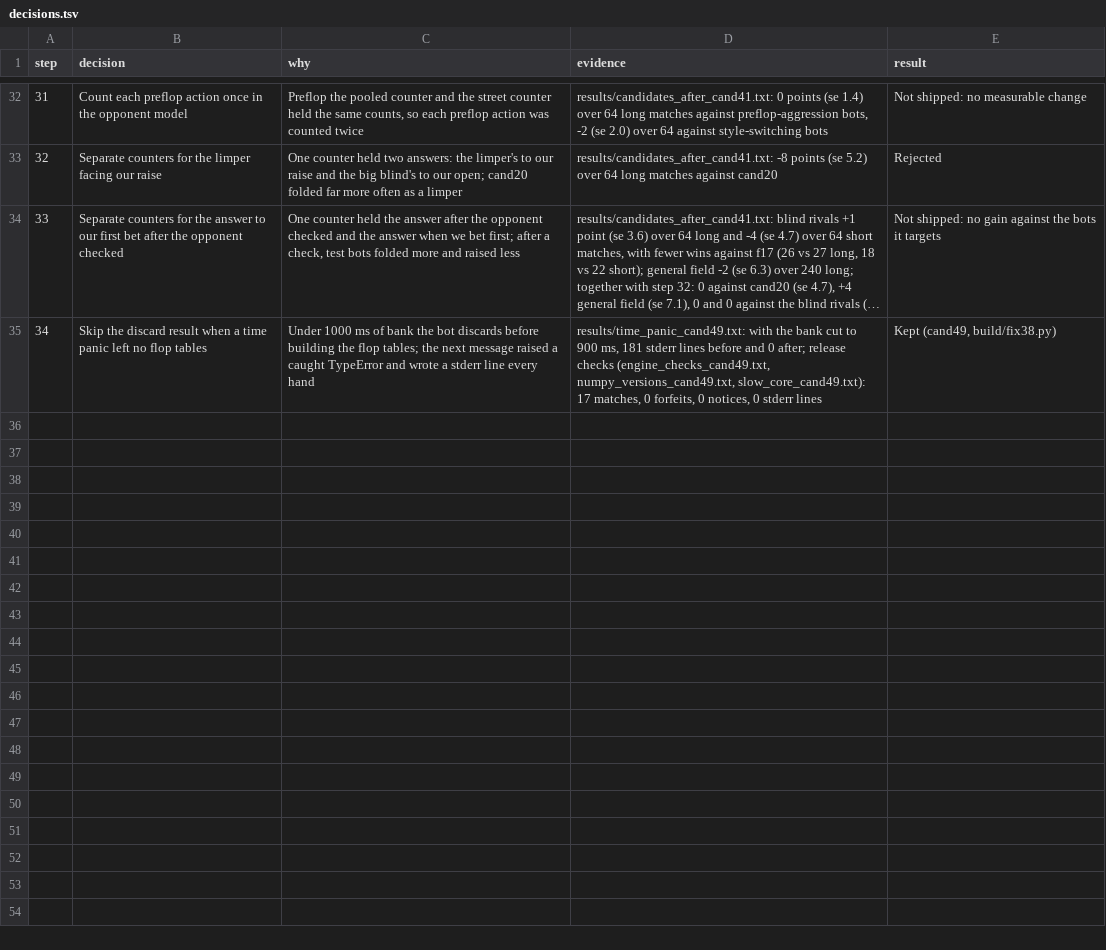
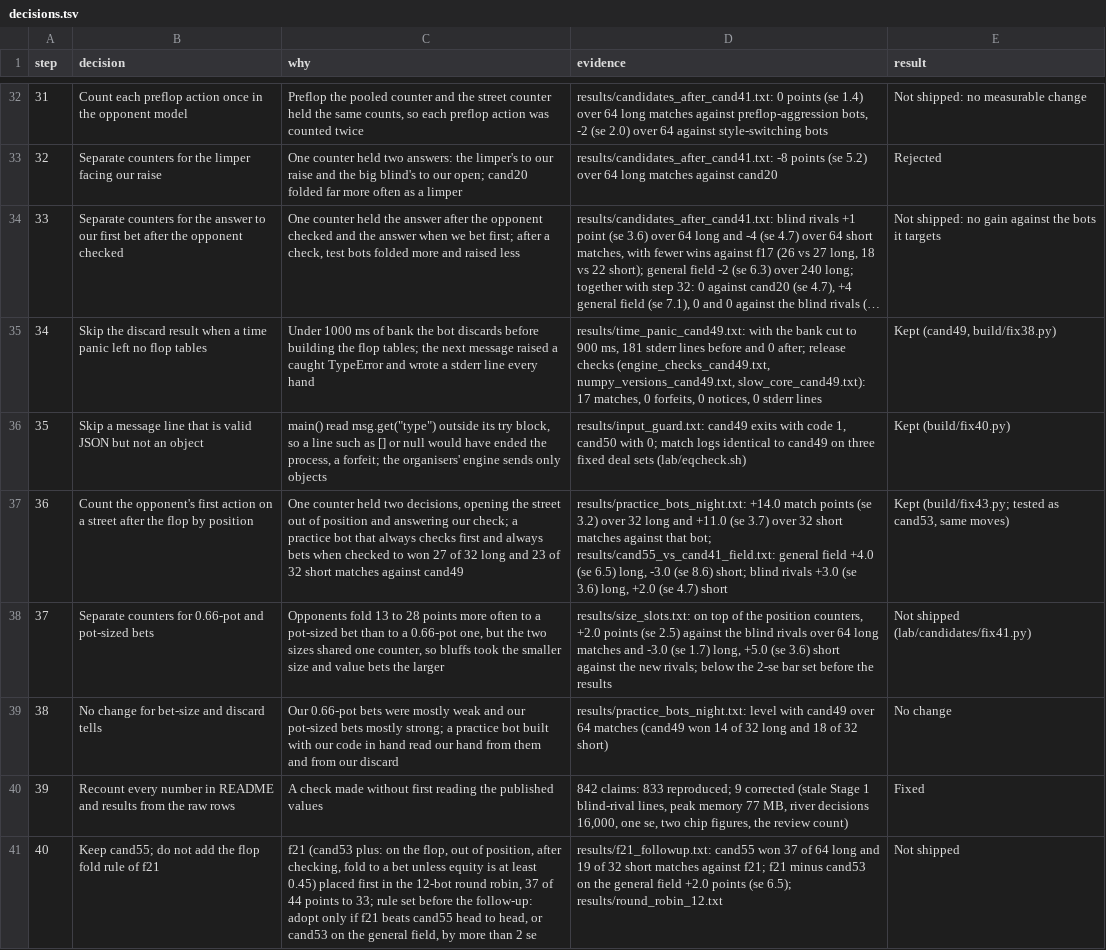
Before and after one commit to Paradox-73/PokerBots, a TSV file: decisions.tsv, drawn as a sheet; only a part is shown, gaps mark what is left out; long unchanged cells end in …; the diff names each change by its address in the sheet, - before the commit and + after, or states it on an @@ line.

Commit message:
Entry is now cand55: input guard and opponent counters split by position
- build/fix40.py: skip a message line that is valid JSON but not an object
  (before, such a line ended the process).
- build/fix43.py: count the opponent's first action on a street after the
  flop separately when it opens the street and when it answers our check.
  A practice bot that used the shared counter beat cand49 in 27 of 32 long
  matches; the fixed build scores +14 points (se 3.2) over cand49 against it.
- results/: the 7 Nov test round (practice bots, 11 new rivals, 12-bot round
  robin, f21 follow-up) and the release checks for cand55.
- README: recount corrections and the 7 Nov results; decisions.tsv steps 35-40.
- Not shipped: size-split counters (lab/candidates/fix41.py) and the flop fold
  rule of f21, both below the 2-se bar set before their results.

```diff
--- a/decisions.tsv
+++ b/decisions.tsv
+row 36: 35 | Skip a message line that is valid JSON but not an object | main() read msg.get("type") outside its try block, so a line such as [] or null would have ended the process, a forfeit; the organisers' engine sends only objects | results/input_guard.txt: cand49 exits with code 1, cand50 with 0; match logs identical to cand49 on three fixed deal sets (lab/eqcheck.sh) | Kept (build/fix40.py)
+row 37: 36 | Count the opponent's first action on a street after the flop by position | One counter held two decisions, opening the street out of position and answering our check; a practice bot that always checks first and always bets when checked to won 27 of 32 long and 23 of 32 short matches against cand49 | results/practice_bots_night.txt: +14.0 match points (se 3.2) over 32 long and +11.0 (se 3.7) over 32 short matches against that bot; results/cand55_vs_cand41_field.txt: general field +4.0 (se 6.5) long, -3.0 (se 8.6) short; blind rivals +3.0 (se 3.6) long, +2.0 (se 4.7) short | Kept (build/fix43.py; tested as cand53, same moves)
+row 38: 37 | Separate counters for 0.66-pot and pot-sized bets | Opponents fold 13 to 28 points more often to a pot-sized bet than to a 0.66-pot one, but the two sizes shared one counter, so bluffs took the smaller size and value bets the larger | results/size_slots.txt: on top of the position counters, +2.0 points (se 2.5) against the blind rivals over 64 long matches and -3.0 (se 1.7) long, +5.0 (se 3.6) short against the new rivals; below the 2-se bar set before the results | Not shipped (lab/candidates/fix41.py)
+row 39: 38 | No change for bet-size and discard tells | Our 0.66-pot bets were mostly weak and our pot-sized bets mostly strong; a practice bot built with our code in hand read our hand from them and from our discard | results/practice_bots_night.txt: level with cand49 over 64 matches (cand49 won 14 of 32 long and 18 of 32 short) | No change
+row 40: 39 | Recount every number in README and results from the raw rows | A check made without first reading the published values | 842 claims: 833 reproduced; 9 corrected (stale Stage 1 blind-rival lines, peak memory 77 MB, river decisions 16,000, one se, two chip figures, the review count) | Fixed
+row 41: 40 | Keep cand55; do not add the flop fold rule of f21 | f21 (cand53 plus: on the flop, out of position, after checking, fold to a bet unless equity is at least 0.45) placed first in the 12-bot round robin, 37 of 44 points to 33; rule set before the follow-up: adopt only if f21 beats cand55 head to head, or cand53 on the general field, by more than 2 se | results/f21_followup.txt: cand55 won 37 of 64 long and 19 of 32 short matches against f21; f21 minus cand53 on the general field +2.0 points (se 6.5); results/round_robin_12.txt | Not shipped
```
Also changed, not shown: 23 other files.
